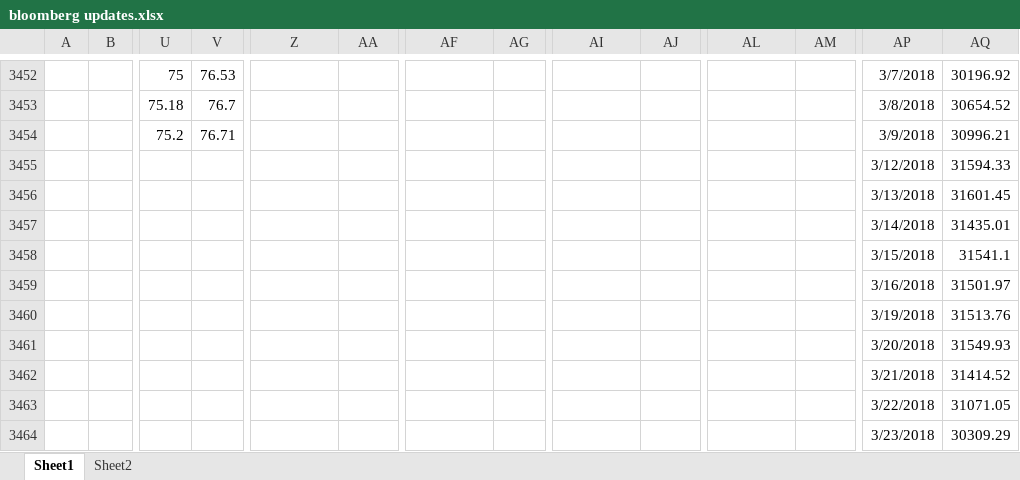
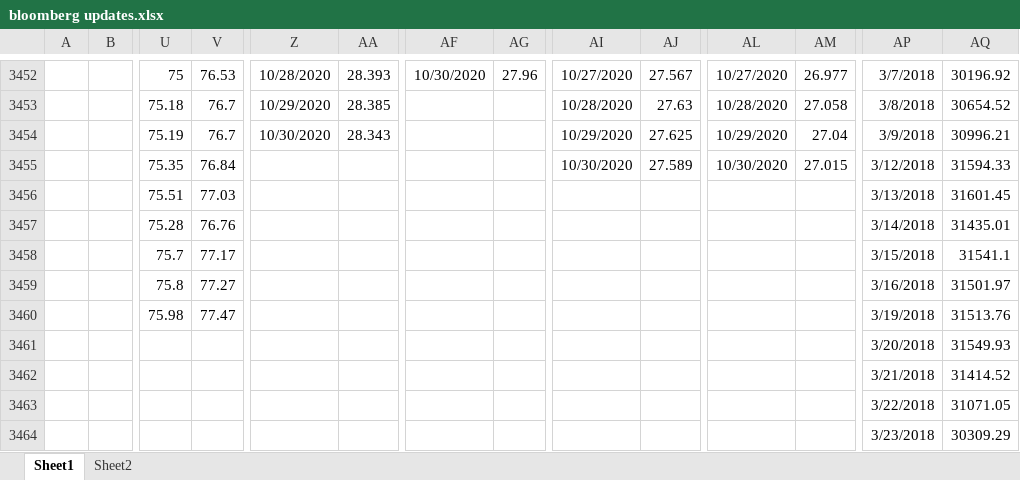
Before and after one commit to kaikaikaikai2020/test, an Excel workbook: bloomberg updates.xlsx, sheet Sheet1, drawn as a sheet; only a part is shown, gaps mark what is left out; values as stored, in another font and other column widths than the file's, no borders; removed rows and columns are numbered as before the commit, all else as after; rows hold the shown columns only; the diff covers the shown part only; the diff names each change by its address in the sheet, - before the commit and + after, or states it on an @@ line.

```diff
--- a/bloomberg updates.xlsx (sheet Sheet1)
+++ b/bloomberg updates.xlsx (sheet Sheet1)
-Z3452: (empty)
+Z3452: 10/28/2020
-AA3452: (empty)
+AA3452: 28.393
-AF3452: (empty)
+AF3452: 10/30/2020
-AG3452: (empty)
+AG3452: 27.96
-AI3452: (empty)
+AI3452: 10/27/2020
-AJ3452: (empty)
+AJ3452: 27.567
-AL3452: (empty)
+AL3452: 10/27/2020
-AM3452: (empty)
+AM3452: 26.977
-Z3453: (empty)
+Z3453: 10/29/2020
-AA3453: (empty)
+AA3453: 28.385
-AI3453: (empty)
+AI3453: 10/28/2020
-AJ3453: (empty)
+AJ3453: 27.63
-AL3453: (empty)
+AL3453: 10/28/2020
-AM3453: (empty)
+AM3453: 27.058
-row 3454:  |  | 75.2 | 76.71 |  |  |  |  |  |  |  |  | 3/9/2018 | 30996.21
-row 3455:  |  |  |  |  |  |  |  |  |  |  |  | 3/12/2018 | 31594.33
-row 3456:  |  |  |  |  |  |  |  |  |  |  |  | 3/13/2018 | 31601.45
-row 3457:  |  |  |  |  |  |  |  |  |  |  |  | 3/14/2018 | 31435.01
-row 3458:  |  |  |  |  |  |  |  |  |  |  |  | 3/15/2018 | 31541.1
-row 3459:  |  |  |  |  |  |  |  |  |  |  |  | 3/16/2018 | 31501.97
-row 3460:  |  |  |  |  |  |  |  |  |  |  |  | 3/19/2018 | 31513.76
+row 3454:  |  | 75.19 | 76.7 | 10/30/2020 | 28.343 |  |  | 10/29/2020 | 27.625 | 10/29/2020 | 27.04 | 3/9/2018 | 30996.21
+row 3455:  |  | 75.35 | 76.84 |  |  |  |  | 10/30/2020 | 27.589 | 10/30/2020 | 27.015 | 3/12/2018 | 31594.33
+row 3456:  |  | 75.51 | 77.03 |  |  |  |  |  |  |  |  | 3/13/2018 | 31601.45
+row 3457:  |  | 75.28 | 76.76 |  |  |  |  |  |  |  |  | 3/14/2018 | 31435.01
+row 3458:  |  | 75.7 | 77.17 |  |  |  |  |  |  |  |  | 3/15/2018 | 31541.1
+row 3459:  |  | 75.8 | 77.27 |  |  |  |  |  |  |  |  | 3/16/2018 | 31501.97
+row 3460:  |  | 75.98 | 77.47 |  |  |  |  |  |  |  |  | 3/19/2018 | 31513.76
```
Also changed, not shown: 6 added rows and 41 edited cells elsewhere in this sheet, 1 other file.
